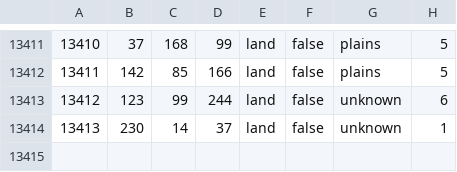
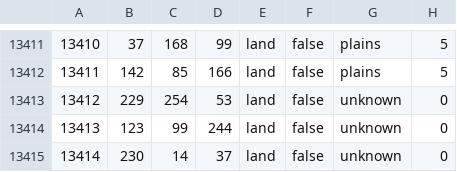
Before and after one commit to TheSmilingMiura/dmm_dev, a CSV file: map/definition.csv.fixed.csv, drawn as a sheet; only a part is shown, gaps mark what is left out; addresses are those after the commit; the diff names each change by its address in the sheet, - before the commit and + after, or states it on an @@ line.

```diff
--- a/map/definition.csv.fixed.csv
+++ b/map/definition.csv.fixed.csv
+row 13413: 13412 | 229 | 254 | 53 | land | false | unknown | 0
@@ column A renumbered from row 13414 down @@
-H13414: 6
+H13414: 0
-H13415: 1
+H13415: 0
```
Also changed, not shown: 18 other files.
